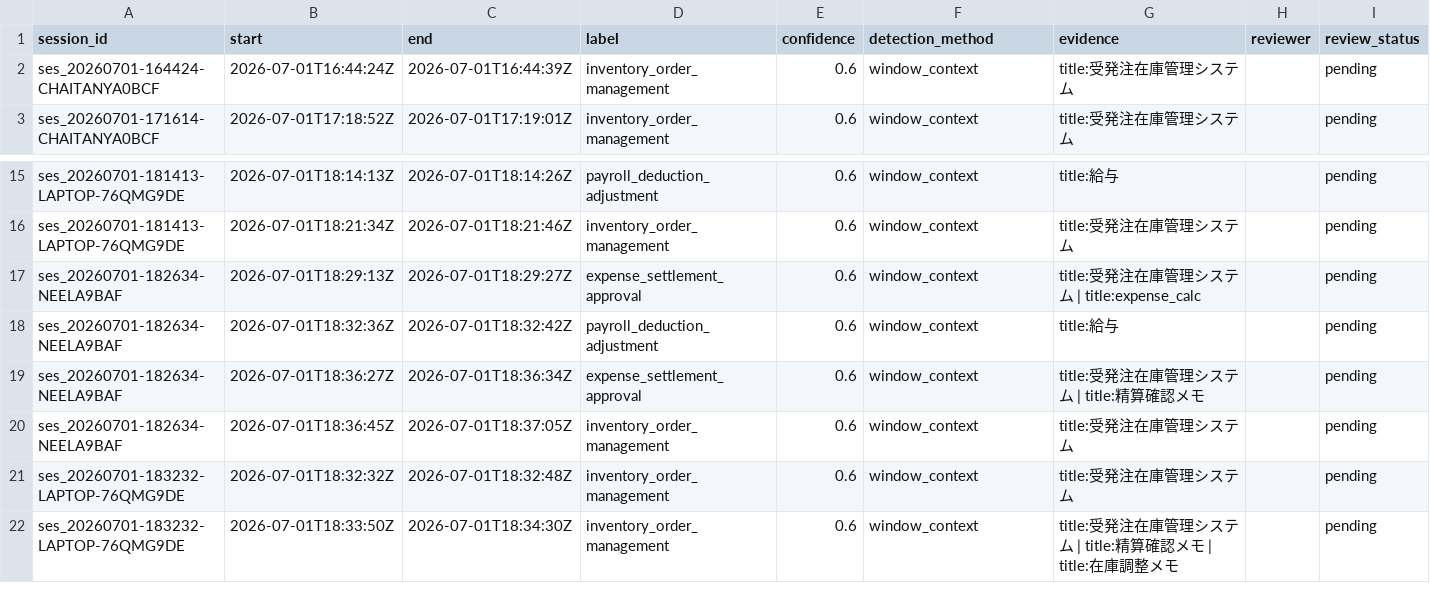
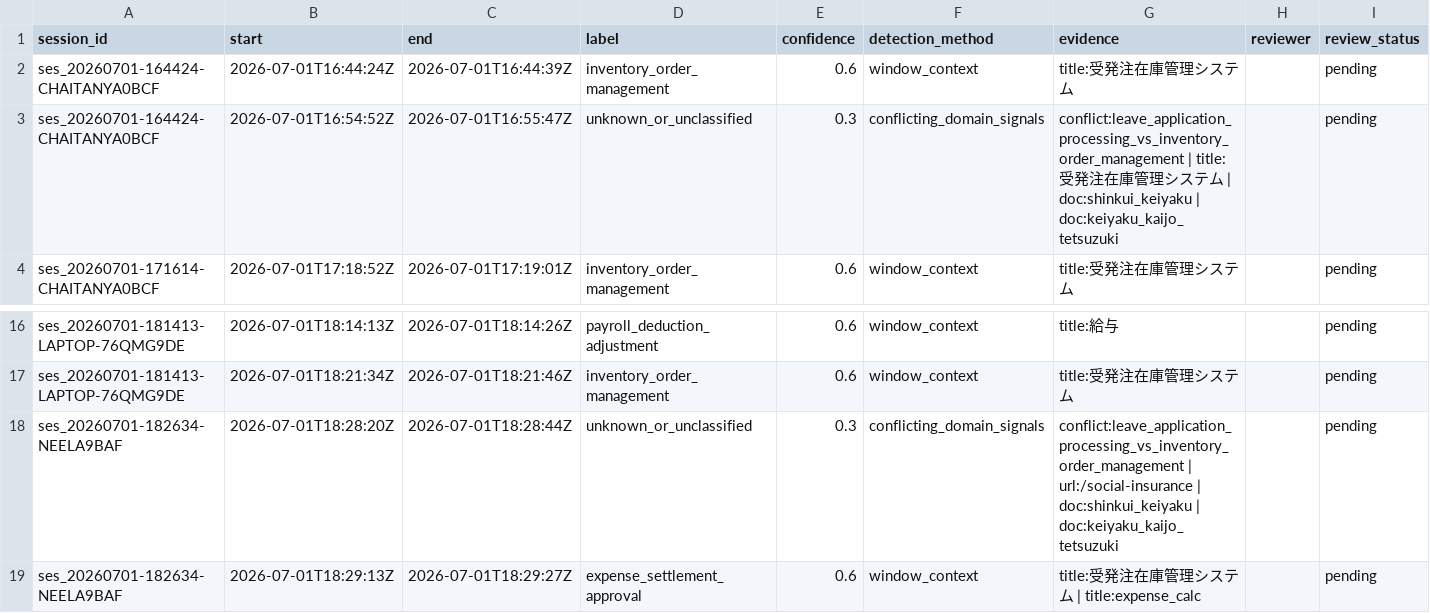
Before and after one commit to ItzShuvrodip/IM_Beside_You_Process_Intelligence, a CSV file: deliverables/dataset_b_review_queue.csv, drawn as a sheet; only a part is shown, gaps mark what is left out; the shorter side is filled out with more unchanged rows; rows hold the shown columns only; the diff names each change by its address in the sheet, - before the commit and + after, or states it on an @@ line.

```diff
--- a/deliverables/dataset_b_review_queue.csv
+++ b/deliverables/dataset_b_review_queue.csv
+row 3: ses_20260701-164424-CHAITANYA0BCF | 2026-07-01T16:54:52Z | 2026-07-01T16:55:47Z | unknown_or_unclassified | 0.3 | conflicting_domain_signals | conflict:leave_application_processing_vs_inventory_order_management | title:受発注在庫管理システム | doc:shinkui_keiyaku | doc:keiyaku_kaijo_tetsuzuki |  | pending
+row 18: ses_20260701-182634-NEELA9BAF | 2026-07-01T18:28:20Z | 2026-07-01T18:28:44Z | unknown_or_unclassified | 0.3 | conflicting_domain_signals | conflict:leave_application_processing_vs_inventory_order_management | url:/social-insurance | doc:shinkui_keiyaku | doc:keiyaku_kaijo_tetsuzuki |  | pending
```
Also changed, not shown: deliverables/dataset_b_audit.csv, 27 other files.
